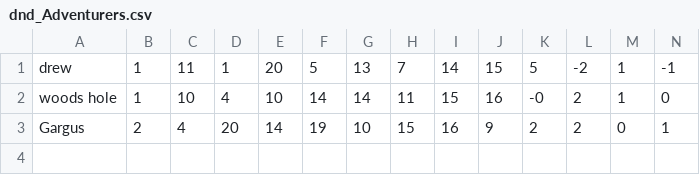
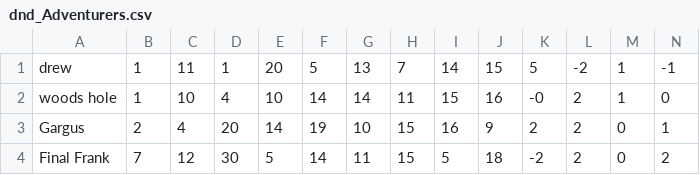
Before and after one commit to OwenSP7/se126-opimentel-202520, a CSV file: W9/dnd_Adventurers.csv, drawn as a sheet; only a part is shown; rows hold the shown columns only; the diff names each change by its address in the sheet, - before the commit and + after, or states it on an @@ line.

```diff
--- a/W9/dnd_Adventurers.csv
+++ b/W9/dnd_Adventurers.csv
+row 4: Final Frank | 7 | 12 | 30 | 5 | 14 | 11 | 15 | 5 | 18 | -2 | 2 | 0 | 2
```
Also changed, not shown: W9/dnd_feats.csv, 1 other file.
